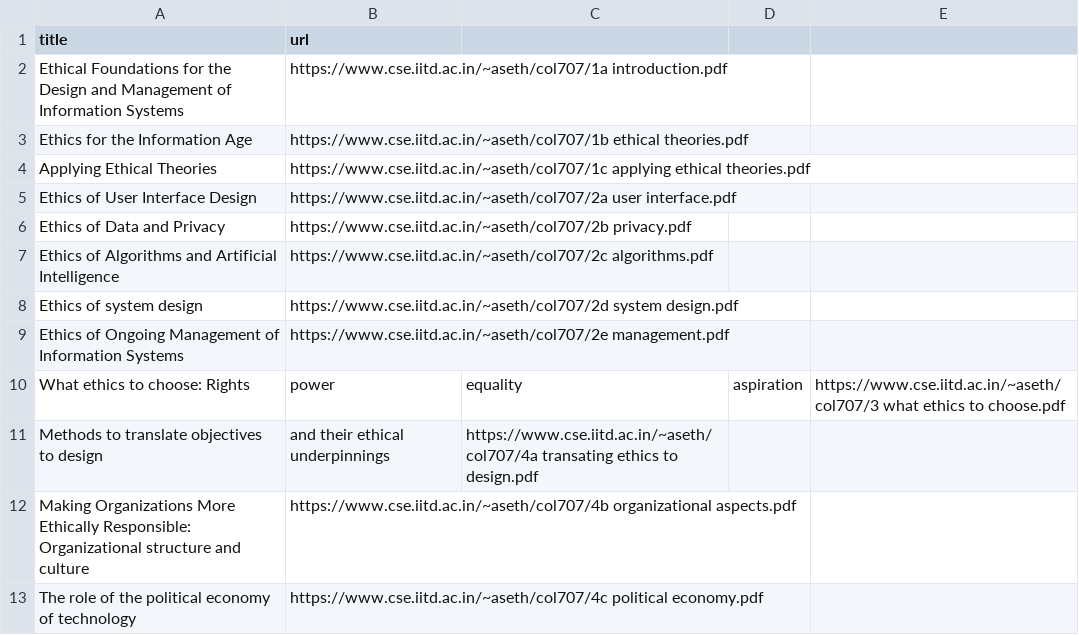
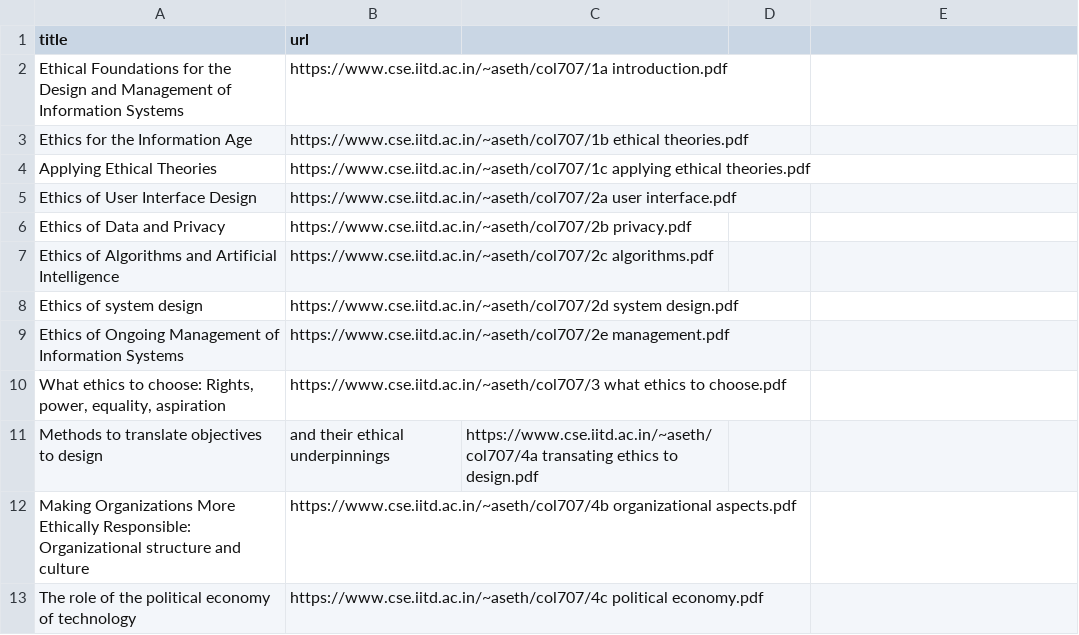
Before and after one commit to aaditeshwar/act4d-website, a CSV file: content/courses/ethics-in-applied-cs/lecture-slides.csv, drawn as a sheet; removed rows and columns are numbered as before the commit, all else as after; the diff names each change by its address in the sheet, - before the commit and + after, or states it on an @@ line.

Commit message:
link corrections

```diff
--- a/content/courses/ethics-in-applied-cs/lecture-slides.csv
+++ b/content/courses/ethics-in-applied-cs/lecture-slides.csv
-row 10: What ethics to choose: Rights | power | equality | aspiration | https://www.cse.iitd.ac.in/~aseth/col707/3 what ethics to choose.pdf
+row 10: What ethics to choose: Rights, power, equality, aspiration | https://www.cse.iitd.ac.in/~aseth/col707/3 what ethics to choose.pdf
```
